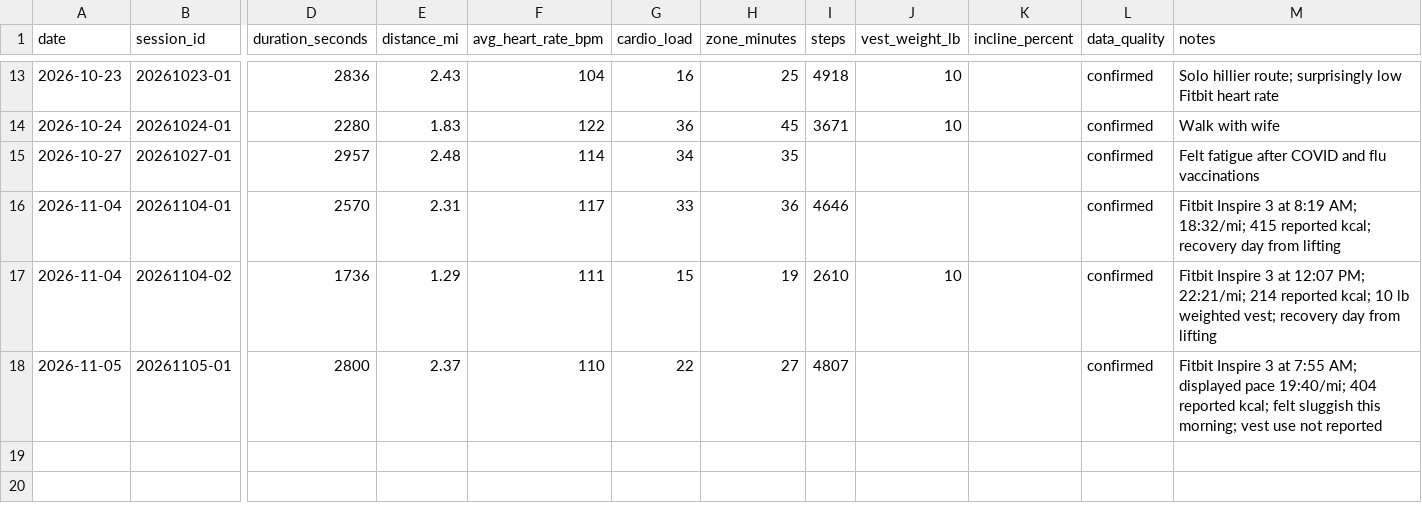
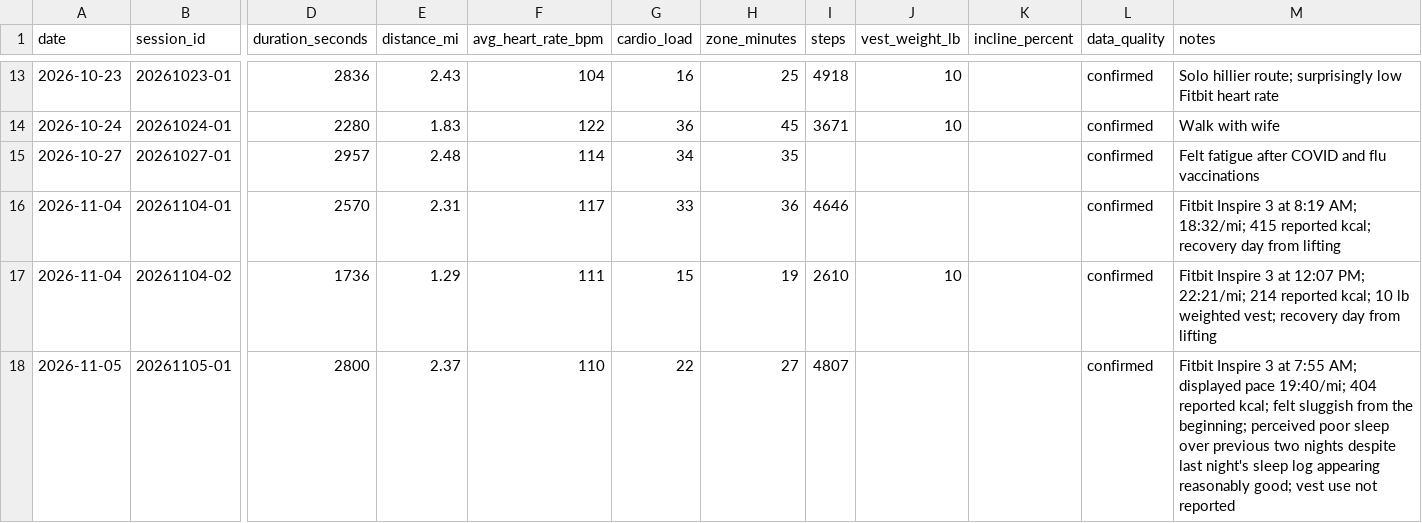
Before and after one commit to robskins95-stack/WorkoutLog, a CSV file: cardio.csv, drawn as a sheet; only a part is shown, gaps mark what is left out; the diff names each change by its address in the sheet, - before the commit and + after, or states it on an @@ line.

Commit message:
Add perceived poor sleep and early sluggishness to Nov 5 walk

```diff
--- a/cardio.csv
+++ b/cardio.csv
-M18 (notes): …felt sluggish this morning; vest use…
+M18 (notes): …felt sluggish from the beginning; perceived poor sleep over previous two nights despite last night's sleep log appearing reasonably good; vest use…
```
